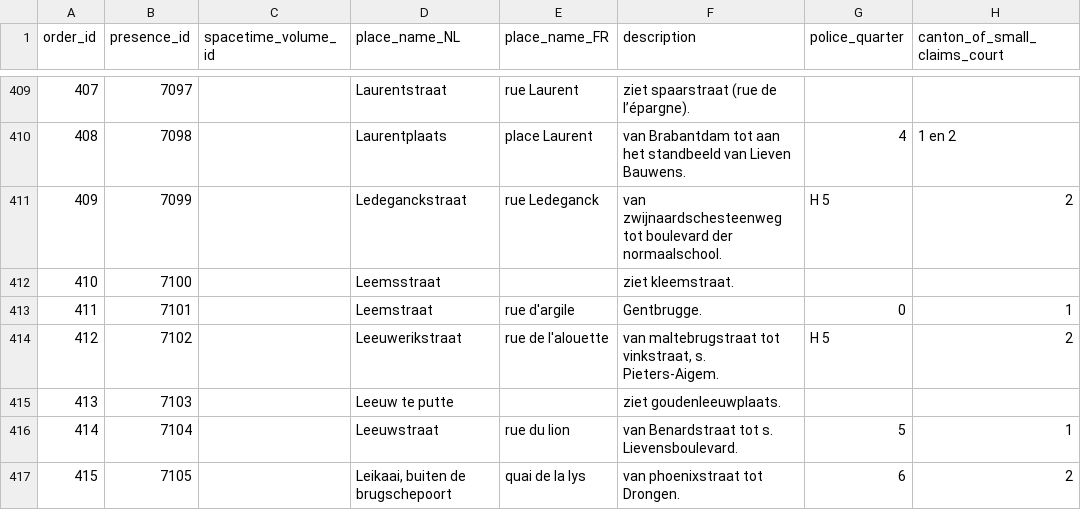
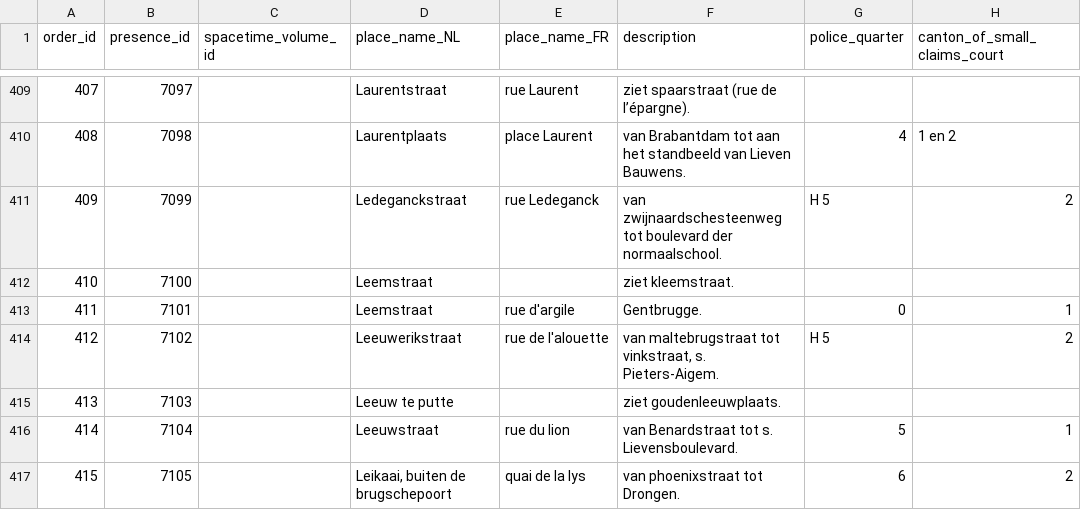
Before and after one commit to VincentDucatteeuw/Ghent-Gazetteer, a CSV file: data/derived/place observations/Wegwijzers der Stad Gent/Street indexes/1890_UB_PARSED.csv, drawn as a sheet; only a part is shown, gaps mark what is left out; the diff names each change by its address in the sheet, - before the commit and + after, or states it on an @@ line.

```diff
--- a/data/derived/place observations/Wegwijzers der Stad Gent/Street indexes/1890_UB_PARSED.csv
+++ b/data/derived/place observations/Wegwijzers der Stad Gent/Street indexes/1890_UB_PARSED.csv
-D412 (place_name_NL): Leemsstraat
+D412 (place_name_NL): Leemstraat
```
Also changed, not shown: data/derived/place observations/Wegwijzers der Stad Gent/Street indexes/1895_UB_PARSED.csv, 3 other files.
